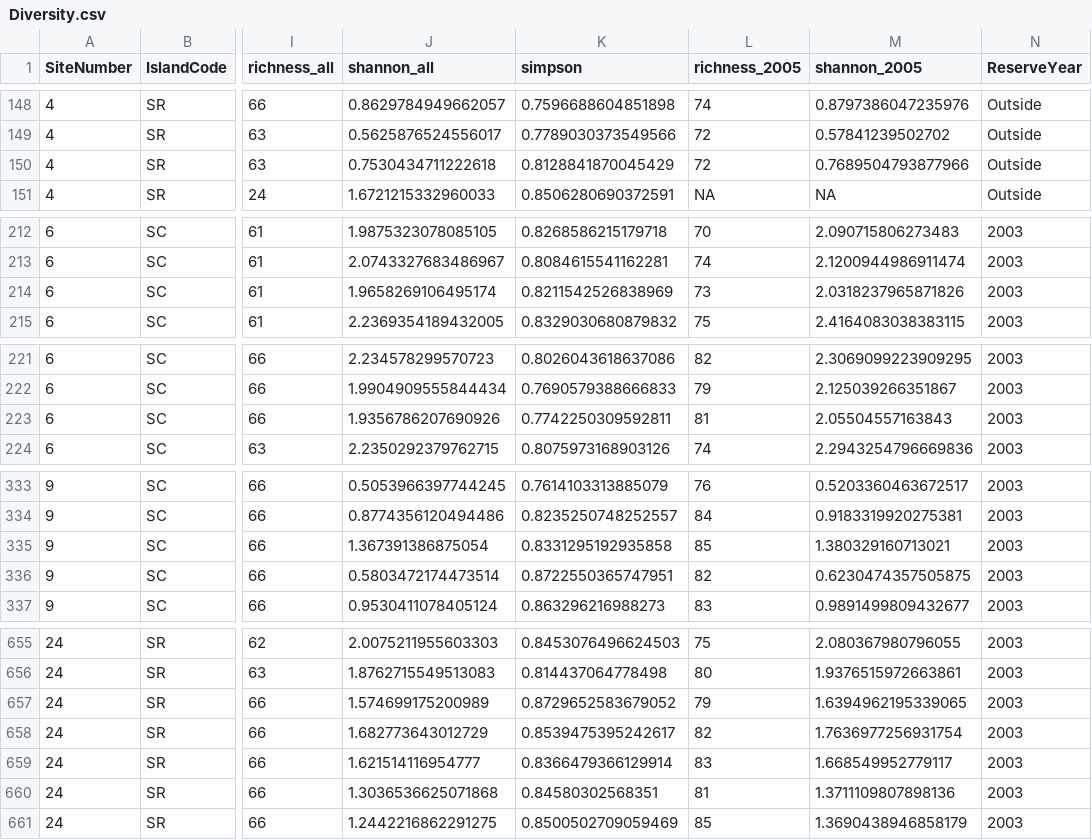
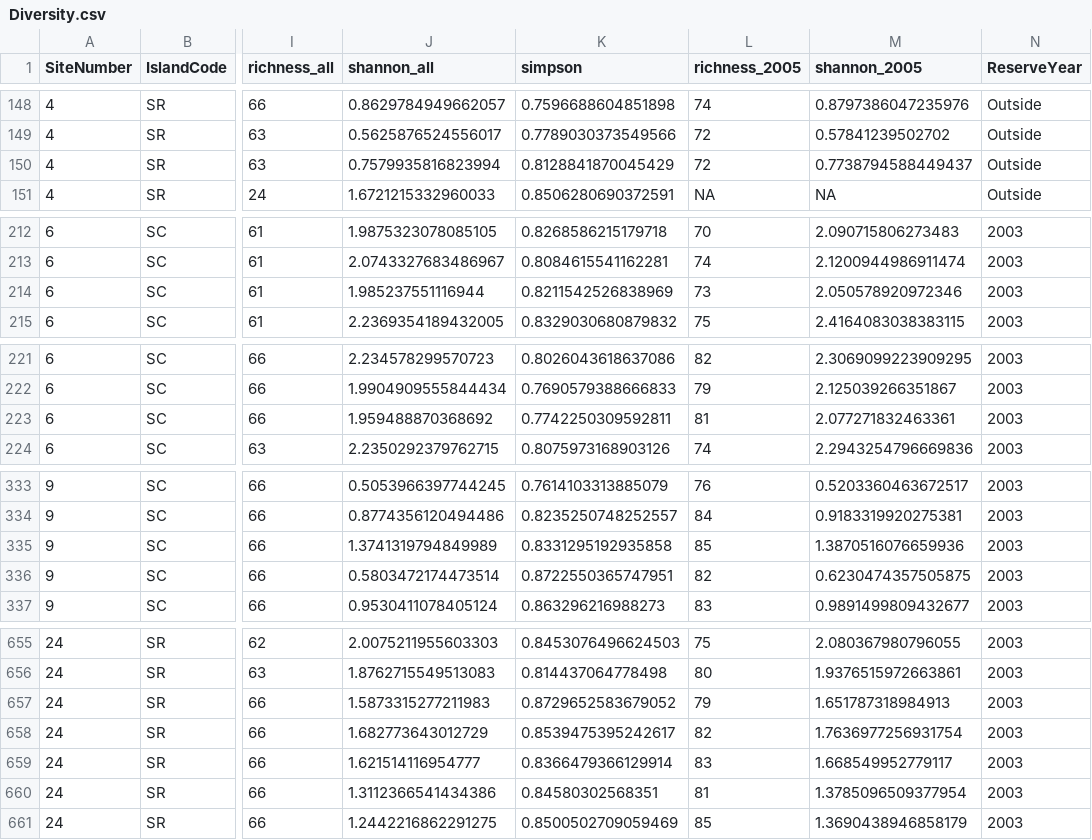
Before and after one commit to cullen-molitor/KFM_Shiny_App, a CSV file: App/Tidy_Data/Diversity.csv, drawn as a sheet; only a part is shown, gaps mark what is left out; the diff covers the shown part only; the diff names each change by its address in the sheet, - before the commit and + after, or states it on an @@ line.

```diff
--- a/App/Tidy_Data/Diversity.csv
+++ b/App/Tidy_Data/Diversity.csv
-J150 (shannon_all): 0.7530434711222618
+J150 (shannon_all): 0.7579935816823994
-M150 (shannon_2005): 0.7689504793877966
+M150 (shannon_2005): 0.7738794588449437
-J214 (shannon_all): 1.9658269106495174
+J214 (shannon_all): 1.985237551116944
-M214 (shannon_2005): 2.0318237965871826
+M214 (shannon_2005): 2.050578920972346
-J223 (shannon_all): 1.9356786207690926
+J223 (shannon_all): 1.959488870368692
-M223 (shannon_2005): 2.05504557163843
+M223 (shannon_2005): 2.077271832463361
-J335 (shannon_all): 1.367391386875054
+J335 (shannon_all): 1.3741319794849989
-M335 (shannon_2005): 1.380329160713021
+M335 (shannon_2005): 1.3870516076659936
-J657 (shannon_all): 1.574699175200989
+J657 (shannon_all): 1.5873315277211983
-M657 (shannon_2005): 1.6394962195339065
+M657 (shannon_2005): 1.651787318984913
-J660 (shannon_all): 1.3036536625071868
+J660 (shannon_all): 1.3112366541434386
-M660 (shannon_2005): 1.3711109807898136
+M660 (shannon_2005): 1.3785096509377954
```
Also changed, not shown: 17 edited cells elsewhere in this file, App/Tidy_Data/nMDS_2d_2005.csv, App/Tidy_Data/nMDS_2d_All.csv, 16 other files.
